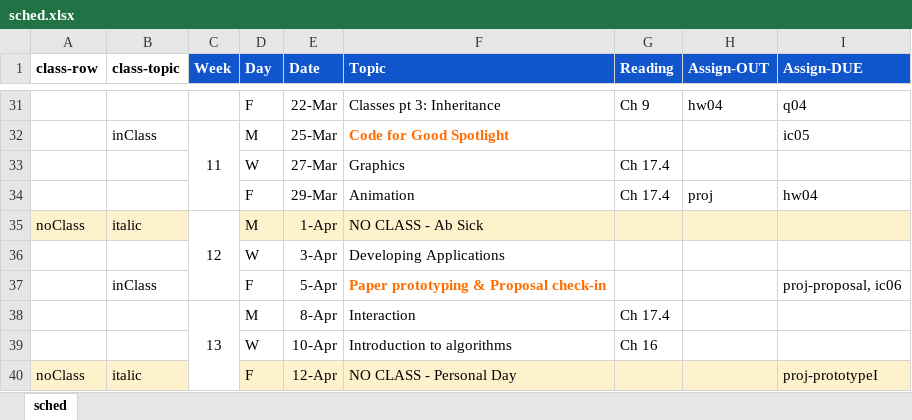
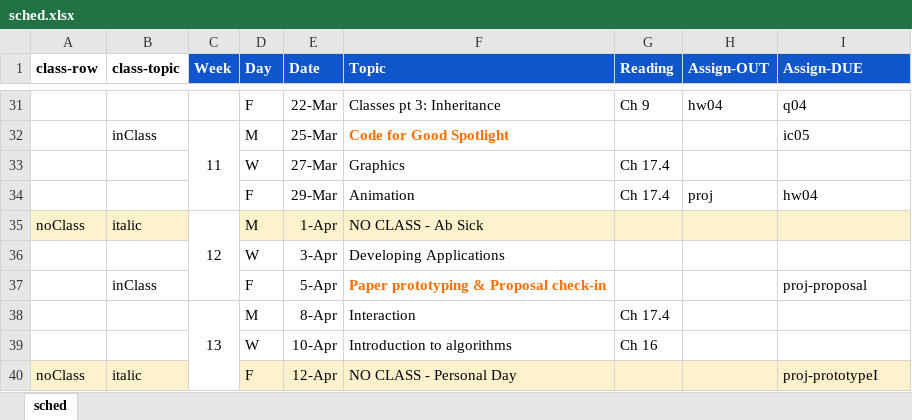
Before and after one commit to amosca01/CAIS117-S24, an Excel workbook: assets/sched.xlsx, sheet sched, drawn as a sheet; only a part is shown, gaps mark what is left out; values as stored, in another font and other column widths than the file's, no borders; the diff names each change by its address in the sheet, - before the commit and + after, or states it on an @@ line.

```diff
--- a/assets/sched.xlsx (sheet sched)
+++ b/assets/sched.xlsx (sheet sched)
-I37 (Assign-DUE): proj-proposal, ic06
+I37 (Assign-DUE): proj-proposal
```
Also changed, not shown: 3 other files.
